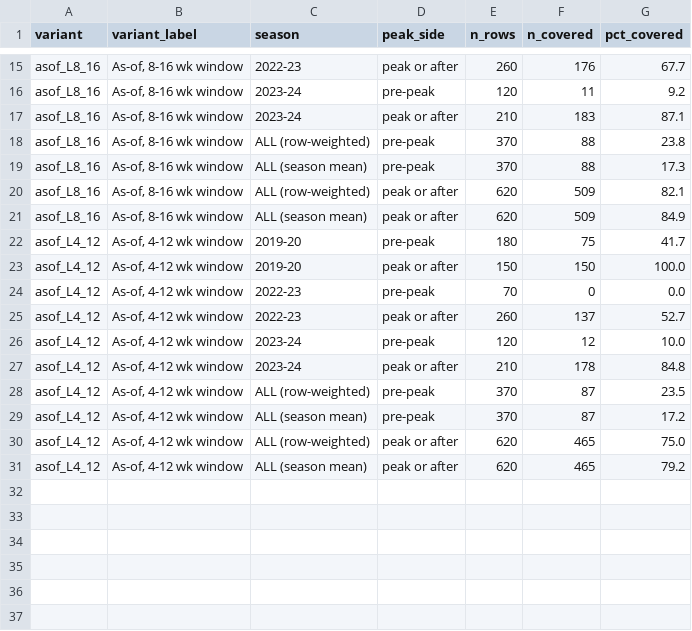
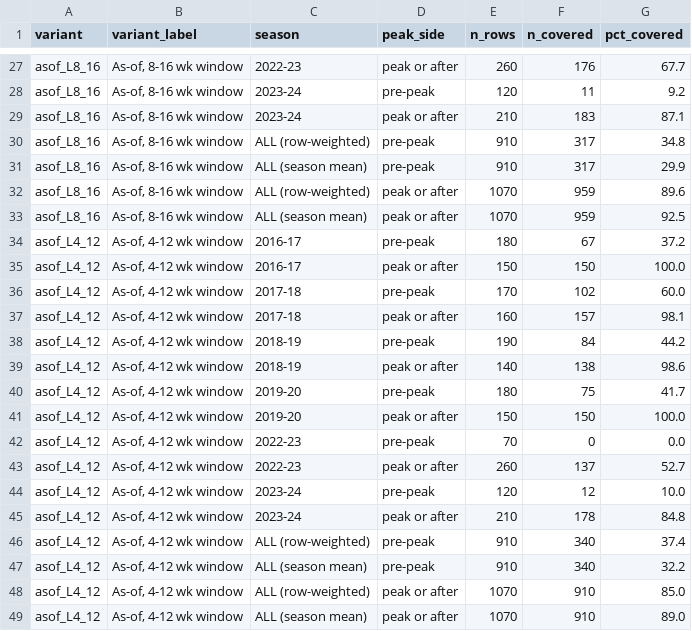
Before and after one commit to adamya04/Episurge-Master, a CSV file: data/reports/coverage_by_peak_side.csv, drawn as a sheet; only a part is shown, gaps mark what is left out; the diff covers the shown part only.

```diff
--- a/data/reports/coverage_by_peak_side.csv
+++ b/data/reports/coverage_by_peak_side.csv
@@ -17,6 +29,12 @@ asof_L8_16,"As-of, 8-16 wk window",2023-24,pre-peak,120,11,9.2
 asof_L8_16,"As-of, 8-16 wk window",2023-24,peak or after,210,183,87.1
-asof_L8_16,"As-of, 8-16 wk window",ALL (row-weighted),pre-peak,370,88,23.8
-asof_L8_16,"As-of, 8-16 wk window",ALL (season mean),pre-peak,370,88,17.3
-asof_L8_16,"As-of, 8-16 wk window",ALL (row-weighted),peak or after,620,509,82.1
-asof_L8_16,"As-of, 8-16 wk window",ALL (season mean),peak or after,620,509,84.9
+asof_L8_16,"As-of, 8-16 wk window",ALL (row-weighted),pre-peak,910,317,34.8
+asof_L8_16,"As-of, 8-16 wk window",ALL (season mean),pre-peak,910,317,29.9
+asof_L8_16,"As-of, 8-16 wk window",ALL (row-weighted),peak or after,1070,959,89.6
+asof_L8_16,"As-of, 8-16 wk window",ALL (season mean),peak or after,1070,959,92.5
+asof_L4_12,"As-of, 4-12 wk window",2016-17,pre-peak,180,67,37.2
+asof_L4_12,"As-of, 4-12 wk window",2016-17,peak or after,150,150,100.0
+asof_L4_12,"As-of, 4-12 wk window",2017-18,pre-peak,170,102,60.0
+asof_L4_12,"As-of, 4-12 wk window",2017-18,peak or after,160,157,98.1
+asof_L4_12,"As-of, 4-12 wk window",2018-19,pre-peak,190,84,44.2
+asof_L4_12,"As-of, 4-12 wk window",2018-19,peak or after,140,138,98.6
 asof_L4_12,"As-of, 4-12 wk window",2019-20,pre-peak,180,75,41.7
@@ -27,5 +45,5 @@ asof_L4_12,"As-of, 4-12 wk window",2023-24,pre-peak,120,12,10.0
 asof_L4_12,"As-of, 4-12 wk window",2023-24,peak or after,210,178,84.8
-asof_L4_12,"As-of, 4-12 wk window",ALL (row-weighted),pre-peak,370,87,23.5
-asof_L4_12,"As-of, 4-12 wk window",ALL (season mean),pre-peak,370,87,17.2
-asof_L4_12,"As-of, 4-12 wk window",ALL (row-weighted),peak or after,620,465,75.0
-asof_L4_12,"As-of, 4-12 wk window",ALL (season mean),peak or after,620,465,79.2
+asof_L4_12,"As-of, 4-12 wk window",ALL (row-weighted),pre-peak,910,340,37.4
+asof_L4_12,"As-of, 4-12 wk window",ALL (season mean),pre-peak,910,340,32.2
+asof_L4_12,"As-of, 4-12 wk window",ALL (row-weighted),peak or after,1070,910,85.0
+asof_L4_12,"As-of, 4-12 wk window",ALL (season mean),peak or after,1070,910,89.0
```
Also changed, not shown: 12 added rows and 18 edited cells elsewhere in this file, data/features/asof_composition_L4-12.csv, data/features/asof_composition_L8-16.csv, 22 other files.
